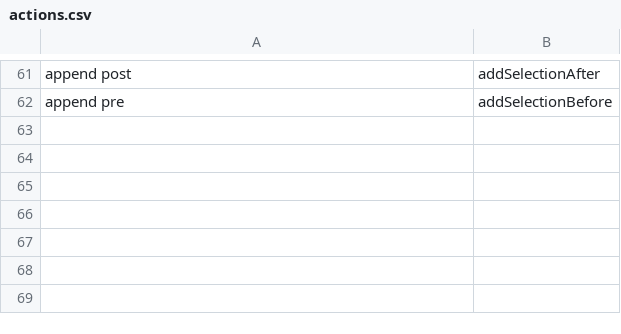
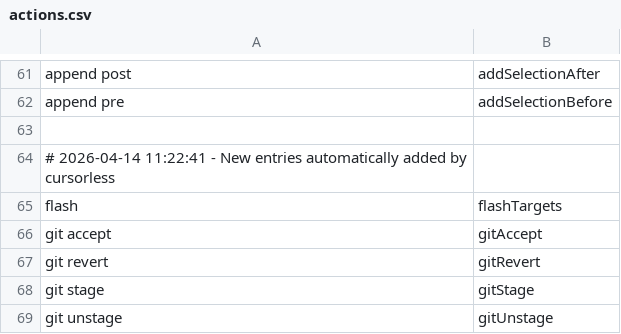
Before and after one commit to bentitmus/config, a CSV file: talon/user/cursorless-settings/actions.csv, drawn as a sheet; only a part is shown, gaps mark what is left out; the diff names each change by its address in the sheet, - before the commit and + after, or states it on an @@ line.

```diff
--- a/talon/user/cursorless-settings/actions.csv
+++ b/talon/user/cursorless-settings/actions.csv
+row 63: (empty)
+row 64: # 2026-04-14 11:22:41 - New entries automatically added by cursorless
+row 65: flash | flashTargets
+row 66: git accept | gitAccept
+row 67: git revert | gitRevert
+row 68: git stage | gitStage
+row 69: git unstage | gitUnstage
```
Also changed, not shown: 2 other files.
